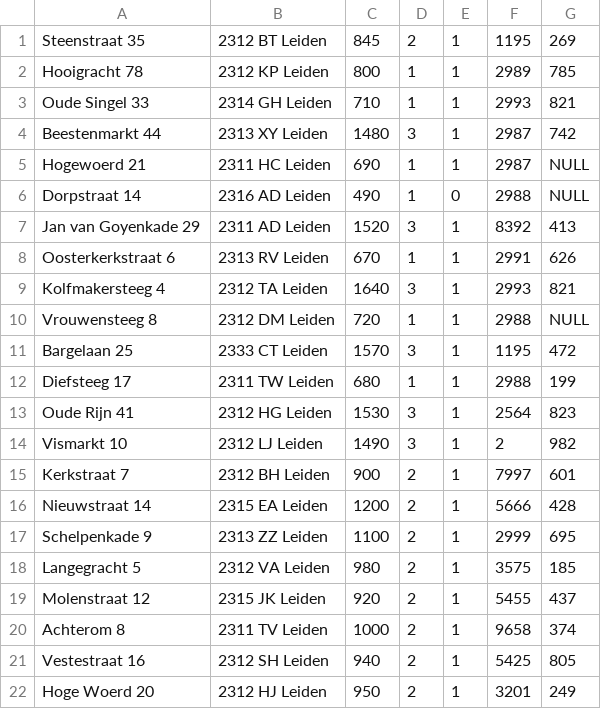
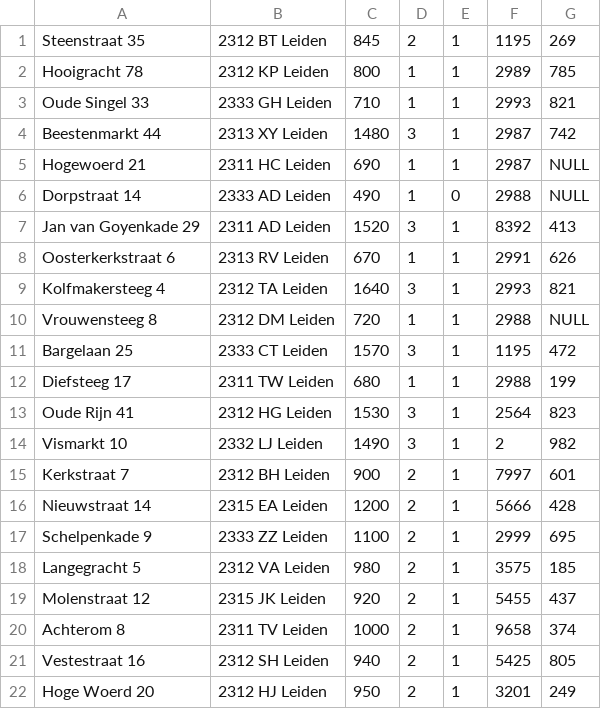
Before and after one commit to kooroshkz/datarius, a CSV file: datasets/Property_Manages.csv, drawn as a sheet.

```diff
--- a/datasets/Property_Manages.csv
+++ b/datasets/Property_Manages.csv
@@ -2,6 +2,6 @@ Steenstraat 35,2312 BT Leiden,845,2,1,1195,269
 Hooigracht 78,2312 KP Leiden,800,1,1,2989,785
-Oude Singel 33,2314 GH Leiden,710,1,1,2993,821
+Oude Singel 33,2333 GH Leiden,710,1,1,2993,821
 Beestenmarkt 44,2313 XY Leiden,1480,3,1,2987,742
 Hogewoerd 21,2311 HC Leiden,690,1,1,2987,NULL
-Dorpstraat 14,2316 AD Leiden,490,1,0,2988,NULL
+Dorpstraat 14,2333 AD Leiden,490,1,0,2988,NULL
 Jan van Goyenkade 29,2311 AD Leiden,1520,3,1,8392,413
@@ -13,6 +13,6 @@ Diefsteeg 17,2311 TW Leiden,680,1,1,2988,199
 Oude Rijn 41,2312 HG Leiden,1530,3,1,2564,823
-Vismarkt 10,2312 LJ Leiden,1490,3,1,2,982
+Vismarkt 10,2332 LJ Leiden,1490,3,1,2,982
 Kerkstraat 7,2312 BH Leiden,900,2,1,7997,601
 Nieuwstraat 14,2315 EA Leiden,1200,2,1,5666,428
-Schelpenkade 9,2313 ZZ Leiden,1100,2,1,2999,695
+Schelpenkade 9,2333 ZZ Leiden,1100,2,1,2999,695
 Langegracht 5,2312 VA Leiden,980,2,1,3575,185
```
Also changed, not shown: datasets/Flats.csv, datasets/Landlords.csv, 4 other files.
